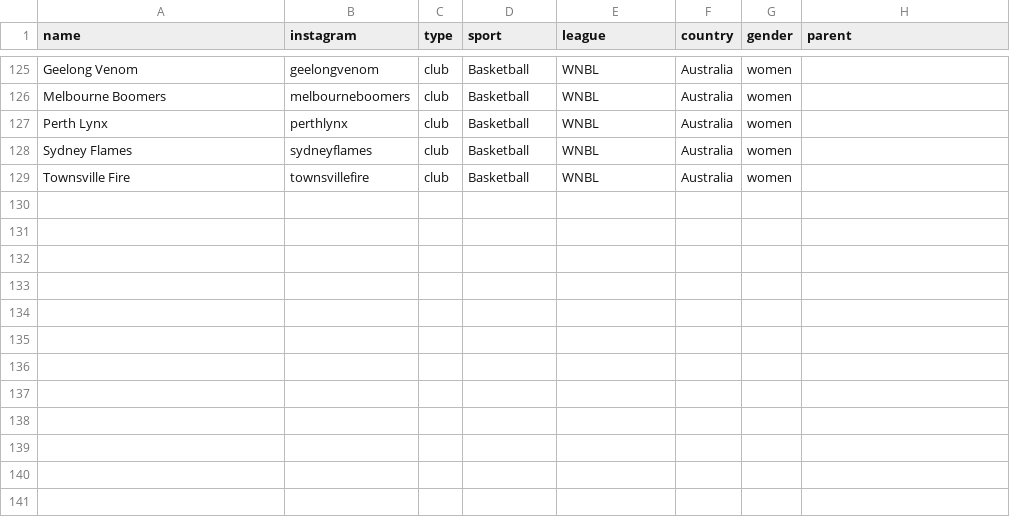
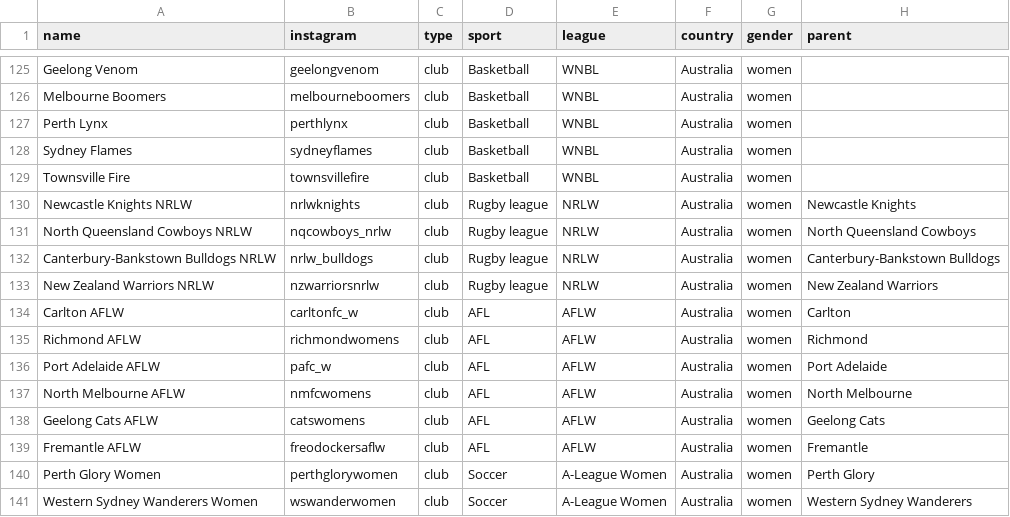
Before and after one commit to YosemiteDan/SocialRankingsV2, a CSV file: data/organisations.csv, drawn as a sheet; only a part is shown, gaps mark what is left out.

```diff
--- a/data/organisations.csv
+++ b/data/organisations.csv
@@ -129 +129,13 @@ Sydney Flames,sydneyflames,club,Basketball,WNBL,Australia,women,
 Townsville Fire,townsvillefire,club,Basketball,WNBL,Australia,women,
+Newcastle Knights NRLW,nrlwknights,club,Rugby league,NRLW,Australia,women,Newcastle Knights
+North Queensland Cowboys NRLW,nqcowboys_nrlw,club,Rugby league,NRLW,Australia,women,North Queensland Cowboys
+Canterbury-Bankstown Bulldogs NRLW,nrlw_bulldogs,club,Rugby league,NRLW,Australia,women,Canterbury-Bankstown Bulldogs
+New Zealand Warriors NRLW,nzwarriorsnrlw,club,Rugby league,NRLW,Australia,women,New Zealand Warriors
+Carlton AFLW,carltonfc_w,club,AFL,AFLW,Australia,women,Carlton
+Richmond AFLW,richmondwomens,club,AFL,AFLW,Australia,women,Richmond
+Port Adelaide AFLW,pafc_w,club,AFL,AFLW,Australia,women,Port Adelaide
+North Melbourne AFLW,nmfcwomens,club,AFL,AFLW,Australia,women,North Melbourne
+Geelong Cats AFLW,catswomens,club,AFL,AFLW,Australia,women,Geelong Cats
+Fremantle AFLW,freodockersaflw,club,AFL,AFLW,Australia,women,Fremantle
+Perth Glory Women,perthglorywomen,club,Soccer,A-League Women,Australia,women,Perth Glory
+Western Sydney Wanderers Women,wswanderwomen,club,Soccer,A-League Women,Australia,women,Western Sydney Wanderers
```
